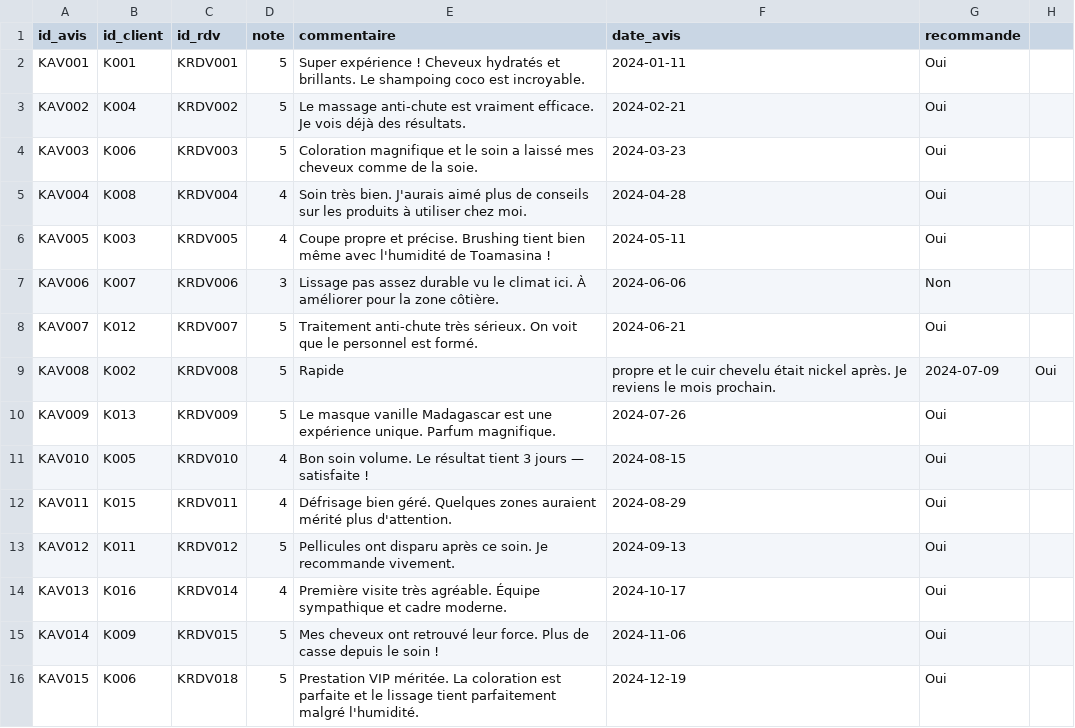
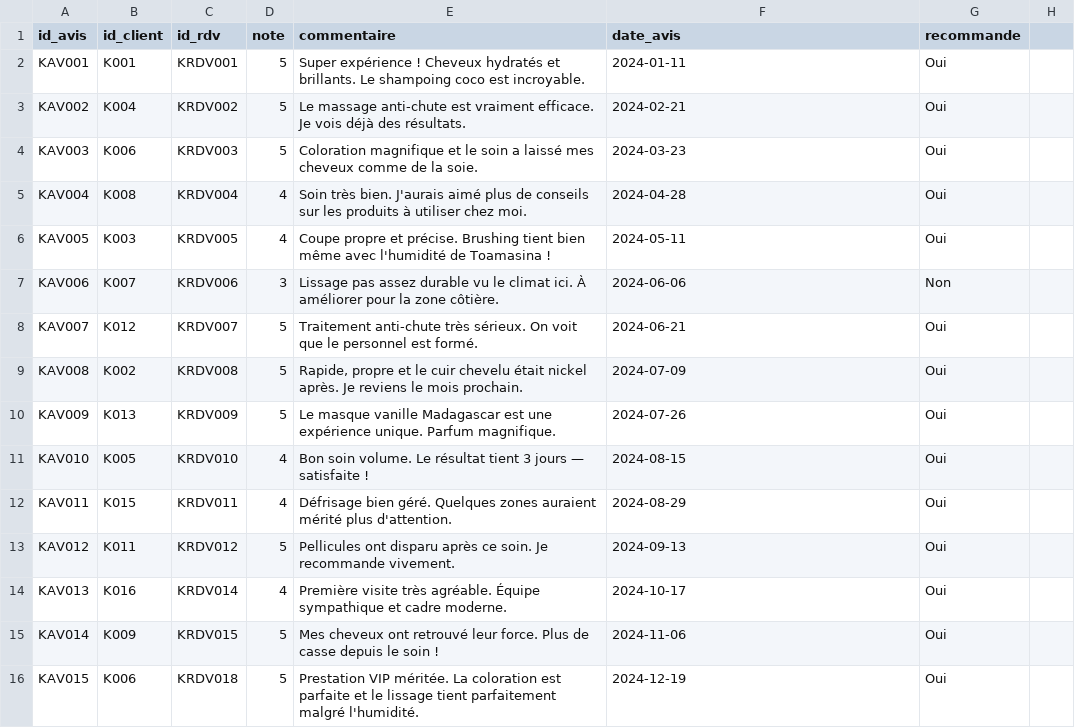
Before and after one commit to Harena-Git/Final_Project_DatawareHouse, a CSV file: data/salonkera/avis_clients.csv, drawn as a sheet.

```diff
--- a/data/salonkera/avis_clients.csv
+++ b/data/salonkera/avis_clients.csv
@@ -8,3 +8,3 @@ KAV006,K007,KRDV006,3,Lissage pas assez durable vu le climat ici. À améliorer
 KAV007,K012,KRDV007,5,Traitement anti-chute très sérieux. On voit que le personnel est formé.,2024-06-21,Oui
-KAV008,K002,KRDV008,5,Rapide, propre et le cuir chevelu était nickel après. Je reviens le mois prochain.,2024-07-09,Oui
+KAV008,K002,KRDV008,5,"Rapide, propre et le cuir chevelu était nickel après. Je reviens le mois prochain.",2024-07-09,Oui
 KAV009,K013,KRDV009,5,Le masque vanille Madagascar est une expérience unique. Parfum magnifique.,2024-07-26,Oui
```
Also changed, not shown: data/capilhair/avis_clients.csv, data/capilhair/remboursements.csv, 7 other files.
